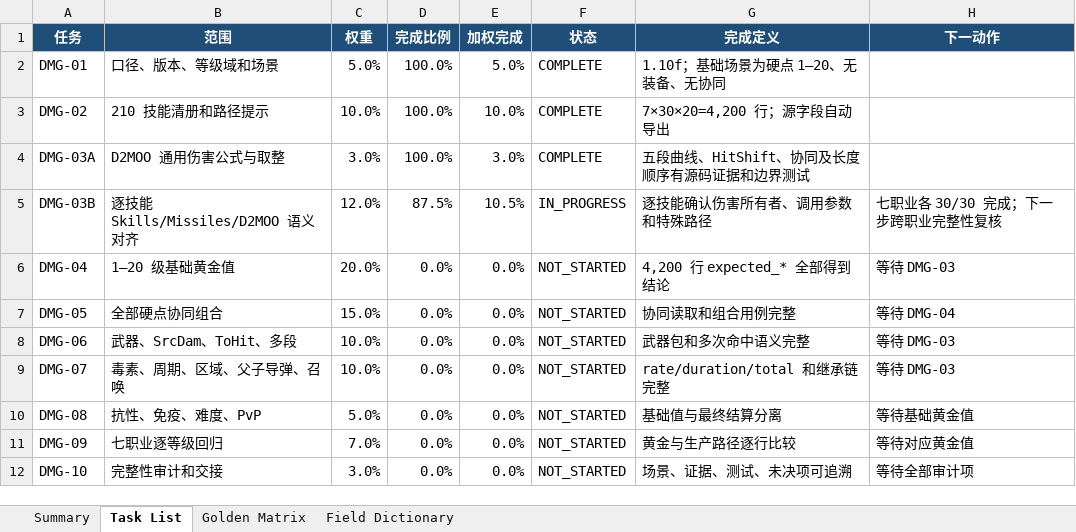
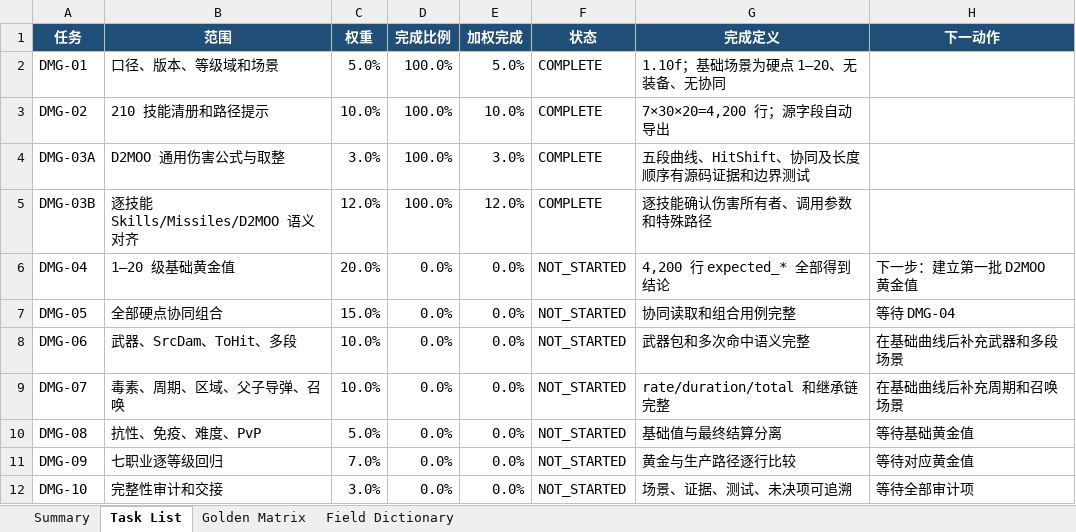
Before and after one commit to femgwei/riiablo, an Excel workbook: docs/skill-damage-golden-matrix.xlsx, sheet Task List, drawn as a sheet; values as stored, in another font and other column widths than the file's, no borders; table styles not drawn; the diff names each change by its address in the sheet, - before the commit and + after, or states it on an @@ line.

```diff
--- a/docs/skill-damage-golden-matrix.xlsx (sheet Task List)
+++ b/docs/skill-damage-golden-matrix.xlsx (sheet Task List)
-D5 (完成比例): 87.5%
+D5 (完成比例): 100.0%
-E5 (加权完成): 10.5%
+E5 (加权完成): 12.0%
-F5 (状态): IN_PROGRESS
+F5 (状态): COMPLETE
-H5 (下一动作): 七职业各 30/30 完成；下一步跨职业完整性复核
+H5 (下一动作): (empty)
-H6 (下一动作): 等待 DMG-03
+H6 (下一动作): 下一步：建立第一批 D2MOO 黄金值
-H8 (下一动作): 等待 DMG-03
+H8 (下一动作): 在基础曲线后补充武器和多段场景
-H9 (下一动作): 等待 DMG-03
+H9 (下一动作): 在基础曲线后补充周期和召唤场景
```
Also changed, not shown: sheet Summary, 4 other files.
